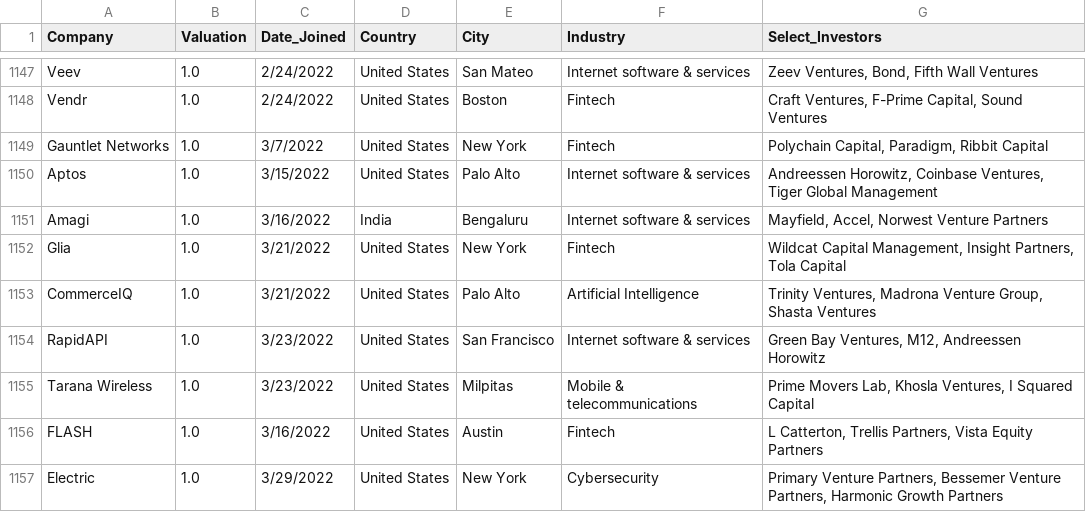
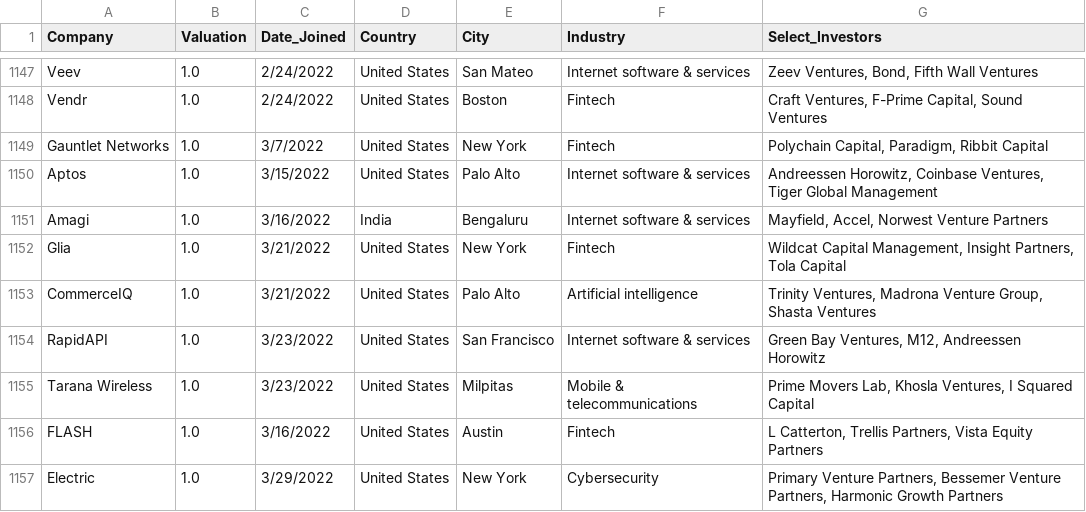
Before and after one commit to Omar-Anzures/ELT-unicorn, a CSV file: archivo.csv, drawn as a sheet; only a part is shown, gaps mark what is left out; the diff covers the shown part only.

```diff
--- a/archivo.csv
+++ b/archivo.csv
@@ -1152,3 +1152,3 @@ Amagi,1.0,3/16/2022,India,Bengaluru,Internet software & services,"Mayfield, Acce
 Glia,1.0,3/21/2022,United States,New York,Fintech,"Wildcat Capital Management, Insight Partners, Tola Capital"
-CommerceIQ,1.0,3/21/2022,United States,Palo Alto,Artificial Intelligence,"Trinity Ventures, Madrona Venture Group, Shasta Ventures"
+CommerceIQ,1.0,3/21/2022,United States,Palo Alto,Artificial intelligence,"Trinity Ventures, Madrona Venture Group, Shasta Ventures"
 RapidAPI,1.0,3/23/2022,United States,San Francisco,Internet software & services,"Green Bay Ventures, M12, Andreessen Horowitz"
```
Also changed, not shown: 10 edited cells elsewhere in this file, 2 other files.
